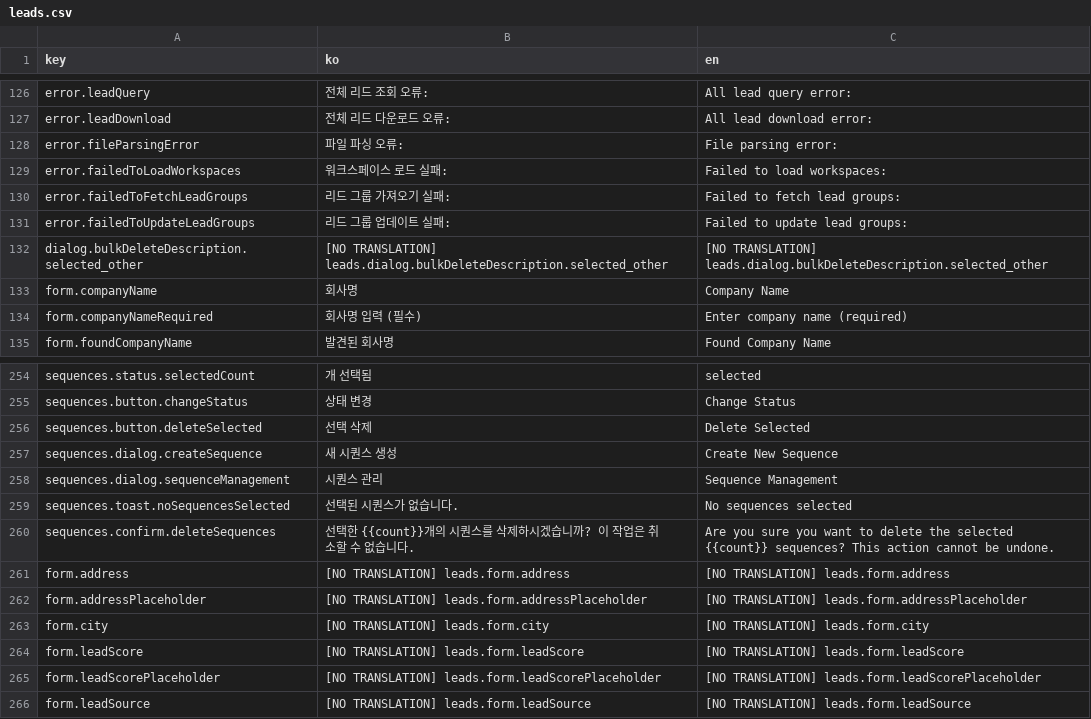
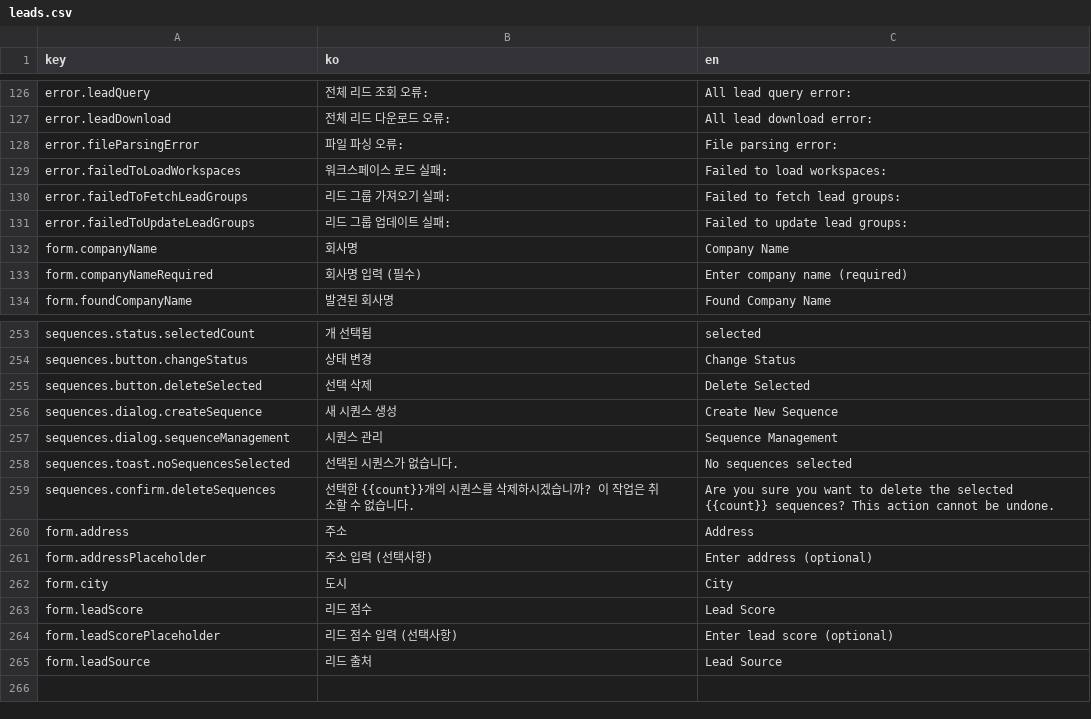
Before and after one commit to iyeaaa/loki-reference-skill, a CSV file: admin/locales/leads.csv, drawn as a sheet; only a part is shown, gaps mark what is left out.

```diff
--- a/admin/locales/leads.csv
+++ b/admin/locales/leads.csv
@@ -131,3 +131,2 @@ error.failedToFetchLeadGroups,리드 그룹 가져오기 실패:,Failed to fetch
 error.failedToUpdateLeadGroups,리드 그룹 업데이트 실패:,Failed to update lead groups:
-dialog.bulkDeleteDescription.selected_other,[NO TRANSLATION] leads.dialog.bulkDeleteDescription.selected_other,[NO TRANSLATION] leads.dialog.bulkDeleteDescription.selected_other
 form.companyName,회사명,Company Name
@@ -260,7 +259,7 @@ sequences.toast.noSequencesSelected,선택된 시퀀스가 없습니다.,No sequ
 sequences.confirm.deleteSequences,선택한 {{count}}개의 시퀀스를 삭제하시겠습니까? 이 작업은 취소할 수 없습니다.,Are you sure you want to delete the selected {{count}} sequences? This action cannot be undone.
-form.address,[NO TRANSLATION] leads.form.address,[NO TRANSLATION] leads.form.address
-form.addressPlaceholder,[NO TRANSLATION] leads.form.addressPlaceholder,[NO TRANSLATION] leads.form.addressPlaceholder
-form.city,[NO TRANSLATION] leads.form.city,[NO TRANSLATION] leads.form.city
-form.leadScore,[NO TRANSLATION] leads.form.leadScore,[NO TRANSLATION] leads.form.leadScore
-form.leadScorePlaceholder,[NO TRANSLATION] leads.form.leadScorePlaceholder,[NO TRANSLATION] leads.form.leadScorePlaceholder
-form.leadSource,[NO TRANSLATION] leads.form.leadSource,[NO TRANSLATION] leads.form.leadSource
+form.address,주소,Address
+form.addressPlaceholder,주소 입력 (선택사항),Enter address (optional)
+form.city,도시,City
+form.leadScore,리드 점수,Lead Score
+form.leadScorePlaceholder,리드 점수 입력 (선택사항),Enter lead score (optional)
+form.leadSource,리드 출처,Lead Source
```
Also changed, not shown: admin/locales/email-replies.csv, admin/locales/email-templates.csv, 4 other files.
